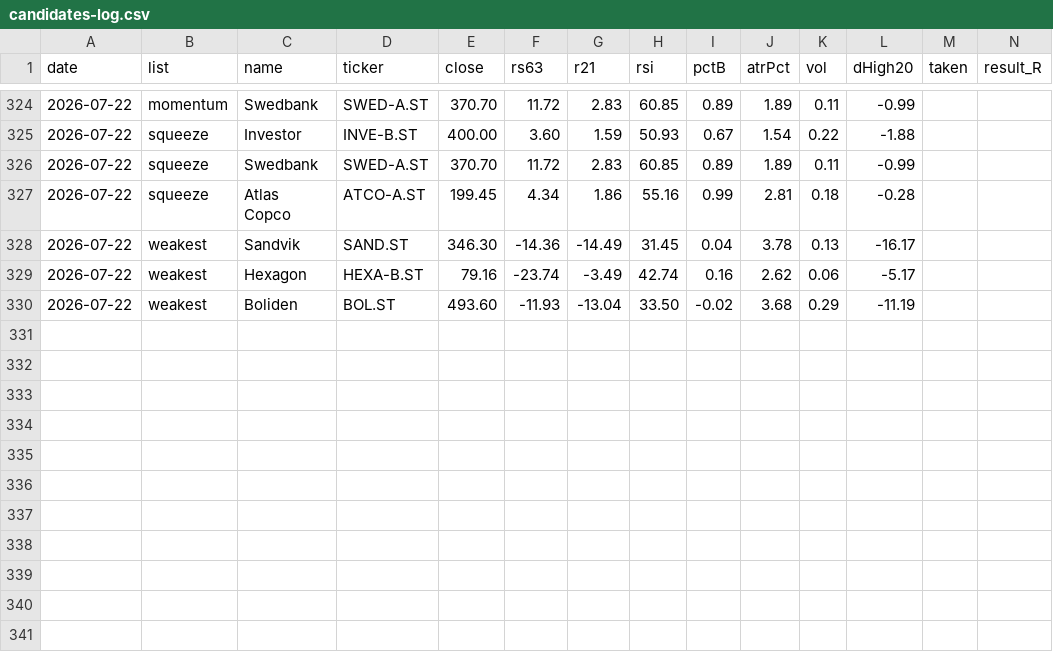
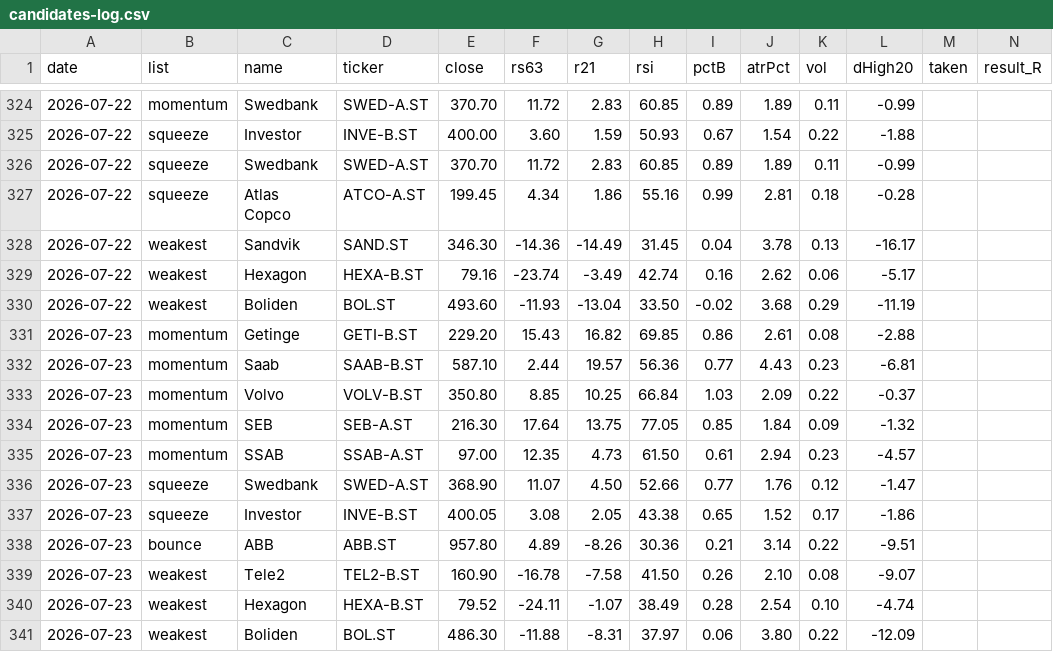
Before and after one commit to alexgianni777-tech/omxs30, a CSV file: candidates-log.csv, drawn as a sheet; only a part is shown, gaps mark what is left out; rows hold the shown columns only; the diff names each change by its address in the sheet, - before the commit and + after, or states it on an @@ line.

```diff
--- a/candidates-log.csv
+++ b/candidates-log.csv
+row 331: 2026-07-23 | momentum | Getinge | GETI-B.ST | 229.20 | 15.43 | 16.82 | 69.85 | 0.86 | 2.61 | 0.08 | -2.88
+row 332: 2026-07-23 | momentum | Saab | SAAB-B.ST | 587.10 | 2.44 | 19.57 | 56.36 | 0.77 | 4.43 | 0.23 | -6.81
+row 333: 2026-07-23 | momentum | Volvo | VOLV-B.ST | 350.80 | 8.85 | 10.25 | 66.84 | 1.03 | 2.09 | 0.22 | -0.37
+row 334: 2026-07-23 | momentum | SEB | SEB-A.ST | 216.30 | 17.64 | 13.75 | 77.05 | 0.85 | 1.84 | 0.09 | -1.32
+row 335: 2026-07-23 | momentum | SSAB | SSAB-A.ST | 97.00 | 12.35 | 4.73 | 61.50 | 0.61 | 2.94 | 0.23 | -4.57
+row 336: 2026-07-23 | squeeze | Swedbank | SWED-A.ST | 368.90 | 11.07 | 4.50 | 52.66 | 0.77 | 1.76 | 0.12 | -1.47
+row 337: 2026-07-23 | squeeze | Investor | INVE-B.ST | 400.05 | 3.08 | 2.05 | 43.38 | 0.65 | 1.52 | 0.17 | -1.86
+row 338: 2026-07-23 | bounce | ABB | ABB.ST | 957.80 | 4.89 | -8.26 | 30.36 | 0.21 | 3.14 | 0.22 | -9.51
+row 339: 2026-07-23 | weakest | Tele2 | TEL2-B.ST | 160.90 | -16.78 | -7.58 | 41.50 | 0.26 | 2.10 | 0.08 | -9.07
+row 340: 2026-07-23 | weakest | Hexagon | HEXA-B.ST | 79.52 | -24.11 | -1.07 | 38.49 | 0.28 | 2.54 | 0.10 | -4.74
+row 341: 2026-07-23 | weakest | Boliden | BOL.ST | 486.30 | -11.88 | -8.31 | 37.97 | 0.06 | 3.80 | 0.22 | -12.09
```
